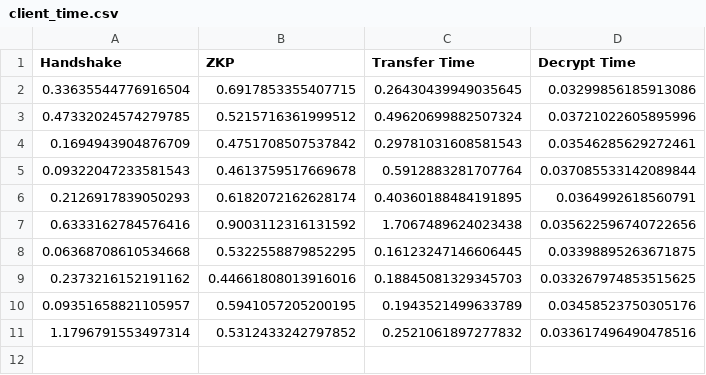
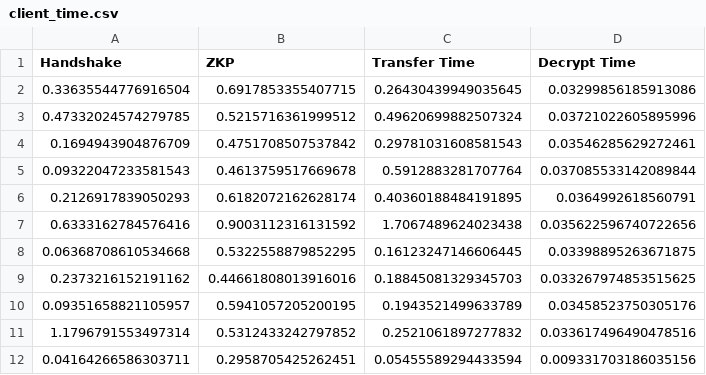
Before and after one commit to utkarshk-iitr/Over-The-Air, a CSV file: PQ/client_time.csv, drawn as a sheet; the diff names each change by its address in the sheet, - before the commit and + after, or states it on an @@ line.

```diff
--- a/PQ/client_time.csv
+++ b/PQ/client_time.csv
+row 12: 0.04164266586303711 | 0.2958705425262451 | 0.05455589294433594 | 0.009331703186035156
```
Also changed, not shown: DH/client_time.csv, DH/server_time.csv, 15 other files.
